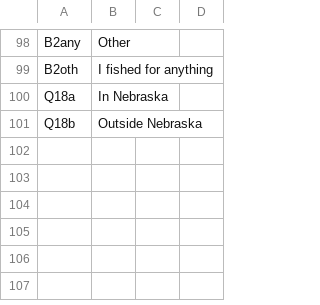
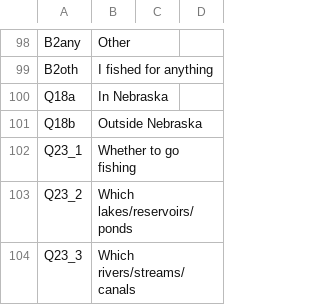
Before and after one commit to keithhurley/Data, a CSV file: DataAggregation1/Labels.csv, drawn as a sheet; only a part is shown, gaps mark what is left out.

Commit message:
Add Q23_Answered flag and Q23 item labels

```diff
--- a/DataAggregation1/Labels.csv
+++ b/DataAggregation1/Labels.csv
@@ -101 +101,4 @@ Q18a,In Nebraska
 Q18b,Outside Nebraska
+Q23_1,Whether to go fishing
+Q23_2,Which lakes/reservoirs/ponds
+Q23_3,Which rivers/streams/canals
```
Also changed, not shown: 1 other file.
